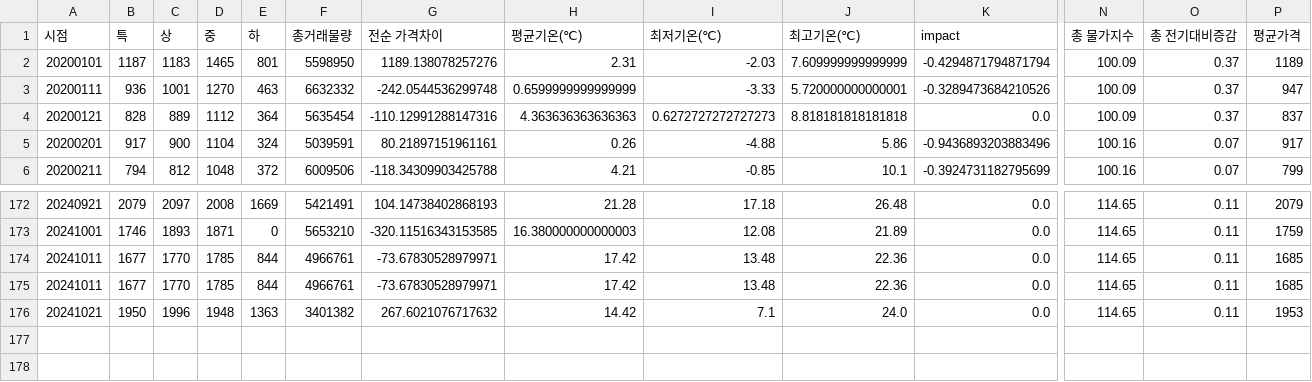
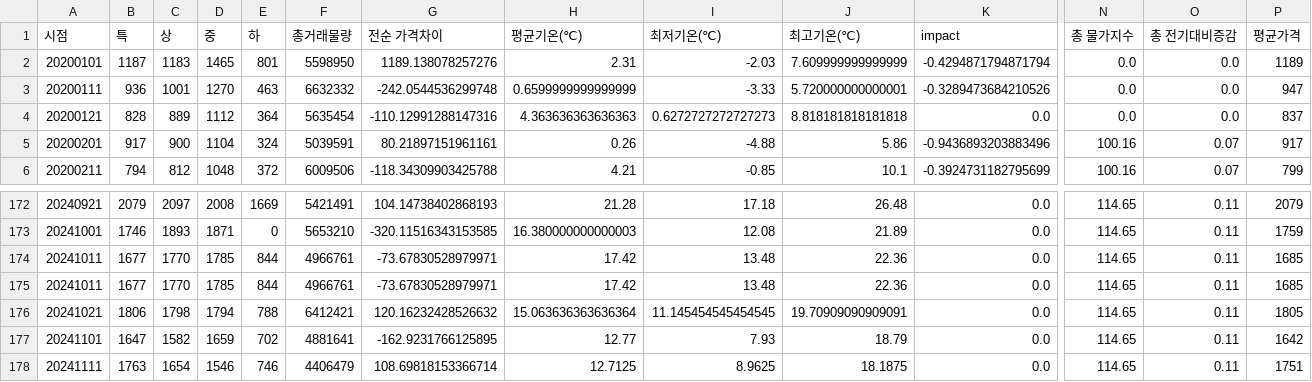
Before and after one commit to MS-AI-SCHOOL-The-team/nong-view, a CSV file: src/output/processed_대파.csv, drawn as a sheet; only a part is shown, gaps mark what is left out; rows hold the shown columns only; the diff names each change by its address in the sheet, - before the commit and + after, or states it on an @@ line.

```diff
--- a/src/output/processed_대파.csv
+++ b/src/output/processed_대파.csv
-N2:N4 (총 물가지수): 100.09
+N2:N4 (총 물가지수): 0.0
-O2:O4 (총 전기대비증감): 0.37
+O2:O4 (총 전기대비증감): 0.0
-B176 (특): 1950
+B176 (특): 1806
-C176 (상): 1996
+C176 (상): 1798
-D176 (중): 1948
+D176 (중): 1794
-E176 (하): 1363
+E176 (하): 788
-F176 (총거래물량): 3401382
+F176 (총거래물량): 6412421
-G176 (전순 가격차이): 267.6021076717632
+G176 (전순 가격차이): 120.16232428526632
-H176 (평균기온(℃)): 14.42
+H176 (평균기온(℃)): 15.063636363636364
-I176 (최저기온(℃)): 7.1
+I176 (최저기온(℃)): 11.145454545454545
-J176 (최고기온(℃)): 24.0
+J176 (최고기온(℃)): 19.70909090909091
-P176 (평균가격): 1953
+P176 (평균가격): 1805
+row 177: 20241101 | 1647 | 1582 | 1659 | 702 | 4881641 | -162.9231766125895 | 12.77 | 7.93 | 18.79 | 0.0 | 114.65 | 0.11 | 1642
+row 178: 20241111 | 1763 | 1654 | 1546 | 746 | 4406479 | 108.69818153366714 | 12.7125 | 8.9625 | 18.1875 | 0.0 | 114.65 | 0.11 | 1751
```
Also changed, not shown: src/output/processed_건고추.csv, src/output/processed_마늘.csv, 7 other files.
